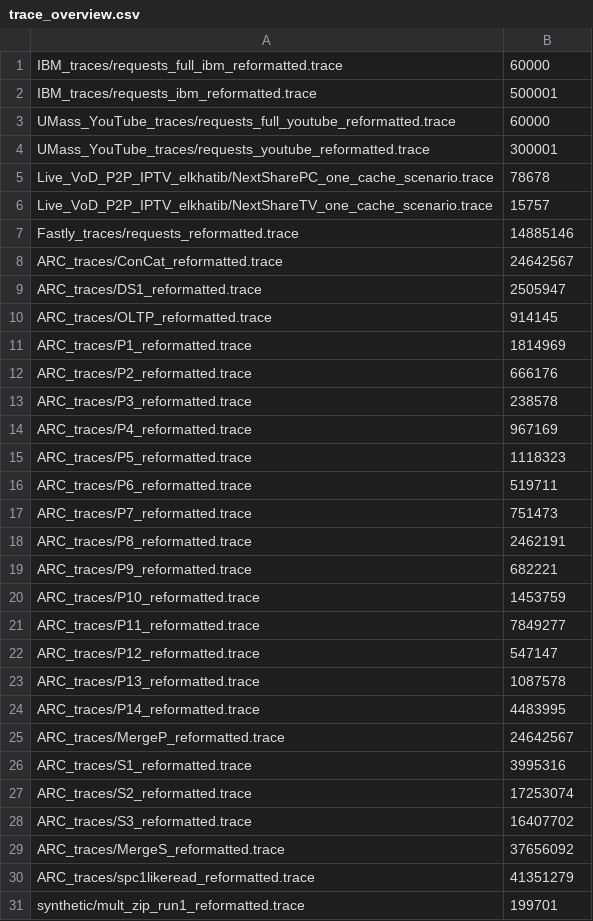
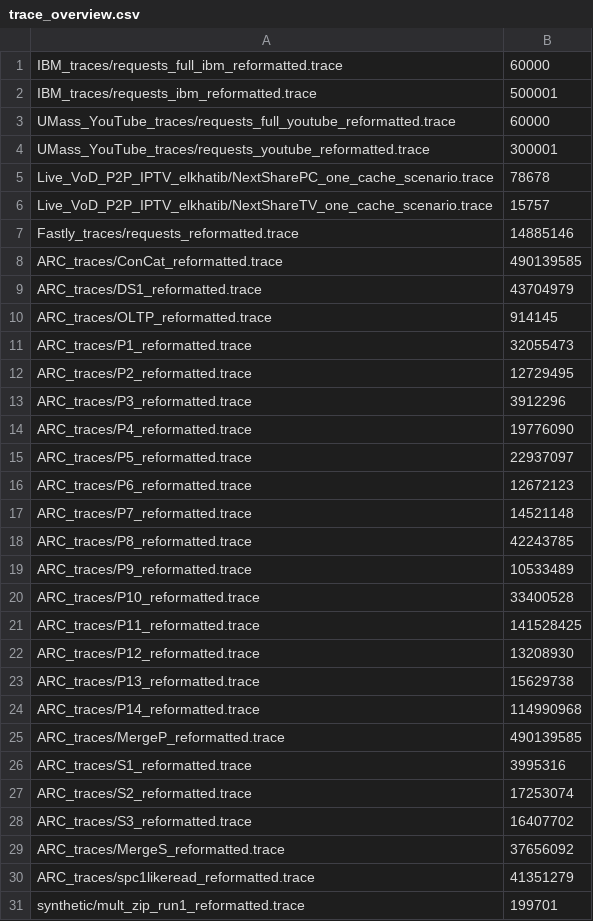
Before and after one commit to romanlutz/icarus, a CSV file: resources/trace_overview.csv, drawn as a sheet; only a part is shown.

Commit message:
- tests on Fastly trace - adjustment of trace overview, ARC traces have corrected request numbers - output result formatting includes KLRU now!

```diff
--- a/resources/trace_overview.csv
+++ b/resources/trace_overview.csv
@@ -7,20 +7,20 @@ Live_VoD_P2P_IPTV_elkhatib/NextShareTV_one_cache_scenario.trace, 15757
 Fastly_traces/requests_reformatted.trace, 14885146
-ARC_traces/ConCat_reformatted.trace, 24642567
-ARC_traces/DS1_reformatted.trace, 2505947
+ARC_traces/ConCat_reformatted.trace, 490139585
+ARC_traces/DS1_reformatted.trace, 43704979
 ARC_traces/OLTP_reformatted.trace, 914145
-ARC_traces/P1_reformatted.trace, 1814969
-ARC_traces/P2_reformatted.trace, 666176
-ARC_traces/P3_reformatted.trace, 238578
-ARC_traces/P4_reformatted.trace, 967169
-ARC_traces/P5_reformatted.trace, 1118323
-ARC_traces/P6_reformatted.trace, 519711
-ARC_traces/P7_reformatted.trace, 751473
-ARC_traces/P8_reformatted.trace, 2462191
-ARC_traces/P9_reformatted.trace, 682221
-ARC_traces/P10_reformatted.trace, 1453759
-ARC_traces/P11_reformatted.trace, 7849277
-ARC_traces/P12_reformatted.trace, 547147
-ARC_traces/P13_reformatted.trace, 1087578
-ARC_traces/P14_reformatted.trace, 4483995
-ARC_traces/MergeP_reformatted.trace, 24642567
+ARC_traces/P1_reformatted.trace, 32055473
+ARC_traces/P2_reformatted.trace, 12729495
+ARC_traces/P3_reformatted.trace, 3912296
+ARC_traces/P4_reformatted.trace, 19776090
+ARC_traces/P5_reformatted.trace, 22937097
+ARC_traces/P6_reformatted.trace, 12672123
+ARC_traces/P7_reformatted.trace, 14521148
+ARC_traces/P8_reformatted.trace, 42243785
+ARC_traces/P9_reformatted.trace, 10533489
+ARC_traces/P10_reformatted.trace, 33400528
+ARC_traces/P11_reformatted.trace, 141528425
+ARC_traces/P12_reformatted.trace, 13208930
+ARC_traces/P13_reformatted.trace, 15629738
+ARC_traces/P14_reformatted.trace, 114990968
+ARC_traces/MergeP_reformatted.trace, 490139585
 ARC_traces/S1_reformatted.trace, 3995316
```
Also changed, not shown: 3 other files.
